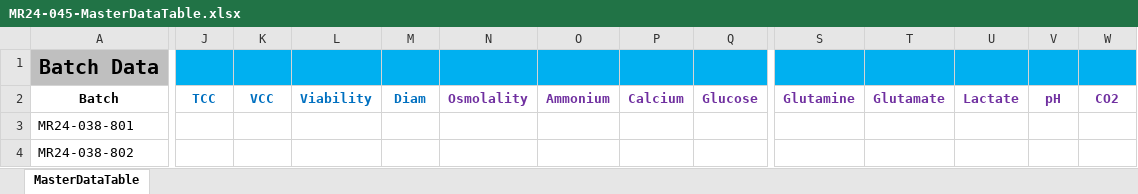
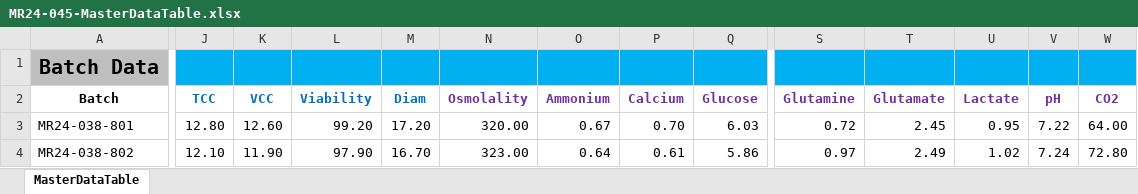
Before and after one commit to zhatz111/state-space-mpc, an Excel workbook: data/mr24-045-experiment/MR24-045-MasterDataTable.xlsx, sheet MasterDataTable, drawn as a sheet; only a part is shown, gaps mark what is left out; values as stored, in another font and other column widths than the file's, no borders; conditional formats not drawn; the diff covers the shown part only; the diff names each change by its address in the sheet, - before the commit and + after, or states it on an @@ line.

Commit message:
MR24-045 D0
ran without D0 titer

```diff
--- a/data/mr24-045-experiment/MR24-045-MasterDataTable.xlsx (sheet MasterDataTable)
+++ b/data/mr24-045-experiment/MR24-045-MasterDataTable.xlsx (sheet MasterDataTable)
-J3 (TCC): (empty)
+J3 (TCC): 12.80
-K3 (VCC): (empty)
+K3 (VCC): 12.60
-L3 (Viability): (empty)
+L3 (Viability): 99.20
-M3 (Diam): (empty)
+M3 (Diam): 17.20
-N3 (Osmolality): (empty)
+N3 (Osmolality): 320.00
-O3 (Ammonium): (empty)
+O3 (Ammonium): 0.67
-P3 (Calcium): (empty)
+P3 (Calcium): 0.70
-Q3 (Glucose): (empty)
+Q3 (Glucose): 6.03
-S3 (Glutamine): (empty)
+S3 (Glutamine): 0.72
-T3 (Glutamate): (empty)
+T3 (Glutamate): 2.45
-U3 (Lactate): (empty)
+U3 (Lactate): 0.95
-V3 (pH): (empty)
+V3 (pH): 7.22
-W3 (CO2): (empty)
+W3 (CO2): 64.00
-J4 (TCC): (empty)
+J4 (TCC): 12.10
-K4 (VCC): (empty)
+K4 (VCC): 11.90
-L4 (Viability): (empty)
+L4 (Viability): 97.90
-M4 (Diam): (empty)
+M4 (Diam): 16.70
-N4 (Osmolality): (empty)
+N4 (Osmolality): 323.00
-O4 (Ammonium): (empty)
+O4 (Ammonium): 0.64
-P4 (Calcium): (empty)
+P4 (Calcium): 0.61
-Q4 (Glucose): (empty)
+Q4 (Glucose): 5.86
-S4 (Glutamine): (empty)
+S4 (Glutamine): 0.97
-T4 (Glutamate): (empty)
+T4 (Glutamate): 2.49
-U4 (Lactate): (empty)
+U4 (Lactate): 1.02
-V4 (pH): (empty)
+V4 (pH): 7.24
-W4 (CO2): (empty)
+W4 (CO2): 72.80
```
Also changed, not shown: 202 edited cells elsewhere in this sheet, 10 other files.
